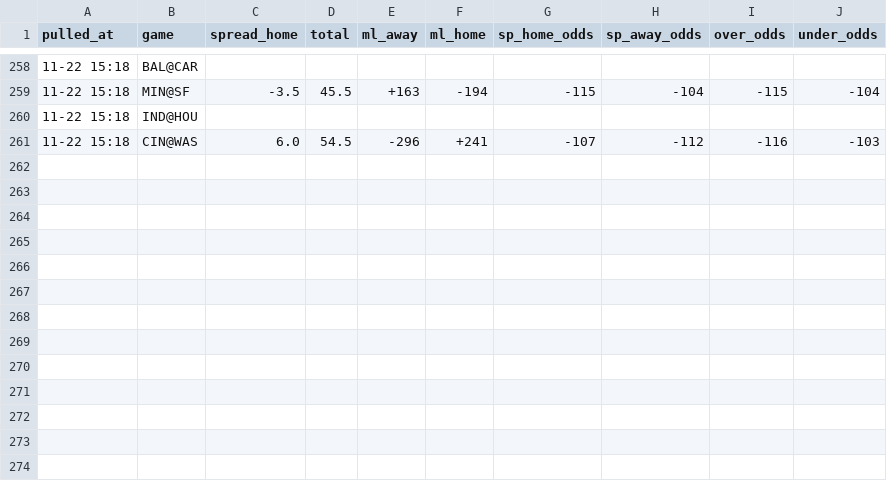
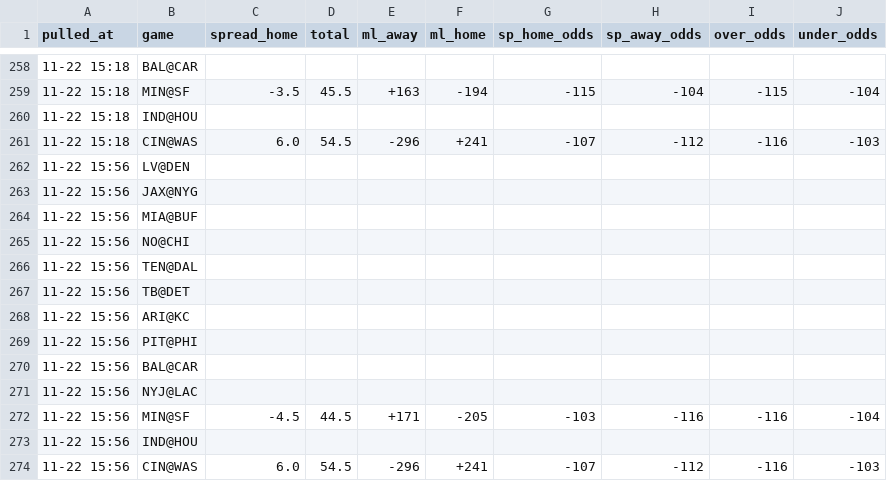
Before and after one commit to hyongdopaulyoon-sketch/hyongdopaulyoon-sketch-nfl-weekly, a CSV file: data/2026-w11/line_history.csv, drawn as a sheet; only a part is shown, gaps mark what is left out; the diff names each change by its address in the sheet, - before the commit and + after, or states it on an @@ line.

```diff
--- a/data/2026-w11/line_history.csv
+++ b/data/2026-w11/line_history.csv
+row 262: 11-22 15:56 | LV@DEN
+row 263: 11-22 15:56 | JAX@NYG
+row 264: 11-22 15:56 | MIA@BUF
+row 265: 11-22 15:56 | NO@CHI
+row 266: 11-22 15:56 | TEN@DAL
+row 267: 11-22 15:56 | TB@DET
+row 268: 11-22 15:56 | ARI@KC
+row 269: 11-22 15:56 | PIT@PHI
+row 270: 11-22 15:56 | BAL@CAR
+row 271: 11-22 15:56 | NYJ@LAC
+row 272: 11-22 15:56 | MIN@SF | -4.5 | 44.5 | +171 | -205 | -103 | -116 | -116 | -104
+row 273: 11-22 15:56 | IND@HOU
+row 274: 11-22 15:56 | CIN@WAS | 6.0 | 54.5 | -296 | +241 | -107 | -112 | -116 | -103
```
Also changed, not shown: data/2026-w11/games.csv, data/2026-w11/inactives.csv, 25 other files.
